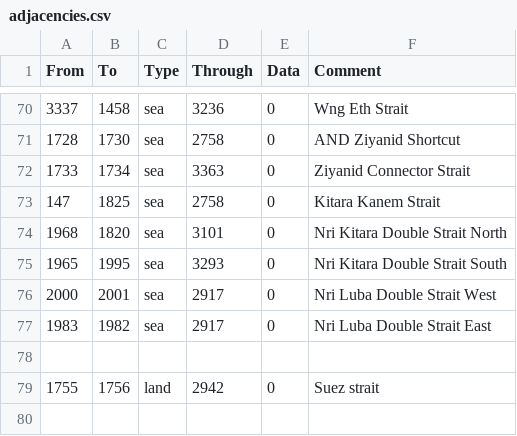
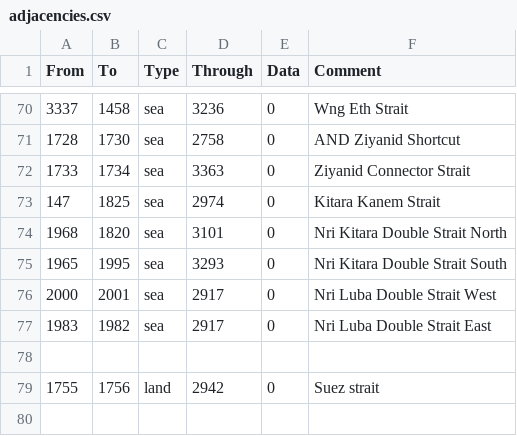
Before and after one commit to Proxysseia/The-many-Seas, a CSV file: map/adjacencies.csv, drawn as a sheet; only a part is shown, gaps mark what is left out.

```diff
--- a/map/adjacencies.csv
+++ b/map/adjacencies.csv
@@ -72,3 +72,3 @@ From;To;Type;Through;Data;Comment
 1733;1734;sea;3363;0;Ziyanid Connector Strait
-147;1825;sea;2758;0;Kitara Kanem Strait
+147;1825;sea;2974;0;Kitara Kanem Strait
 1968;1820;sea;3101;0;Nri Kitara Double Strait North
```
Also changed, not shown: 3 other files.
